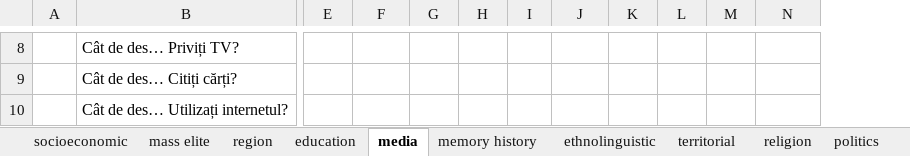
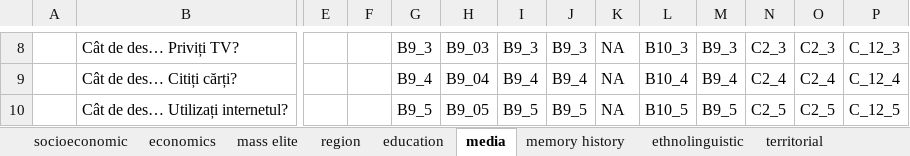
Before and after one commit to ellie-knott/Moldova_general_2026, an Excel workbook: BOP/Surveys/Indicator selection/variables together.xlsx, sheet media, drawn as a sheet; only a part is shown, gaps mark what is left out; values as stored, in another font and other column widths than the file's, no borders; conditional formats not drawn; addresses are those after the commit; the diff covers the shown part only; the diff names each change by its address in the sheet, - before the commit and + after, or states it on an @@ line.

```diff
--- a/BOP/Surveys/Indicator selection/variables together.xlsx (sheet media)
+++ b/BOP/Surveys/Indicator selection/variables together.xlsx (sheet media)
+sheet tab: economics
+column E, empty
+column F, empty
-G8: (empty)
+G8: B9_3
-H8: (empty)
+H8: B9_03
-I8: (empty)
+I8: B9_3
-J8: (empty)
+J8: B9_3
-K8:K10: (empty)
+K8:K10: NA
-L8: (empty)
+L8: B10_3
-M8: (empty)
+M8: B9_3
-N8: (empty)
+N8: С2_3
-O8: (empty)
+O8: С2_3
-P8: (empty)
+P8: C_12_3
-G9: (empty)
+G9: B9_4
-H9: (empty)
+H9: B9_04
-I9: (empty)
+I9: B9_4
-J9: (empty)
+J9: B9_4
-L9: (empty)
+L9: B10_4
-M9: (empty)
+M9: B9_4
-N9: (empty)
+N9: С2_4
-O9: (empty)
+O9: С2_4
-P9: (empty)
+P9: C_12_4
-G10: (empty)
+G10: B9_5
-H10: (empty)
+H10: B9_05
-I10: (empty)
+I10: B9_5
-J10: (empty)
+J10: B9_5
-L10: (empty)
+L10: B10_5
-M10: (empty)
+M10: B9_5
-N10: (empty)
+N10: С2_5
-O10: (empty)
+O10: С2_5
-P10: (empty)
+P10: C_12_5
```
Also changed, not shown: 25 edited cells elsewhere in this sheet, sheet mass elite, sheet politics, sheet geopolitical, sheet international exposure, other sheet tabs, hidden cells, 7 other files.
